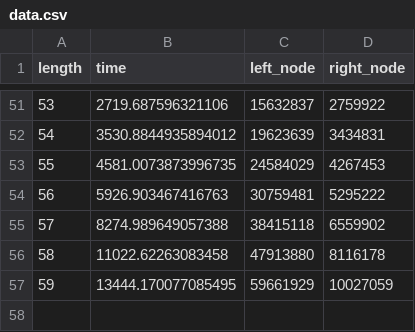
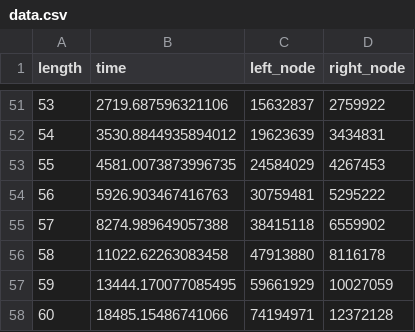
Before and after one commit to davidlee807/linear_clobber, a CSV file: data.csv, drawn as a sheet; only a part is shown, gaps mark what is left out; the diff names each change by its address in the sheet, - before the commit and + after, or states it on an @@ line.

```diff
--- a/data.csv
+++ b/data.csv
+row 58: 60 | 18485.15486741066 | 74194971 | 12372128
```
Also changed, not shown: 6 other files.
